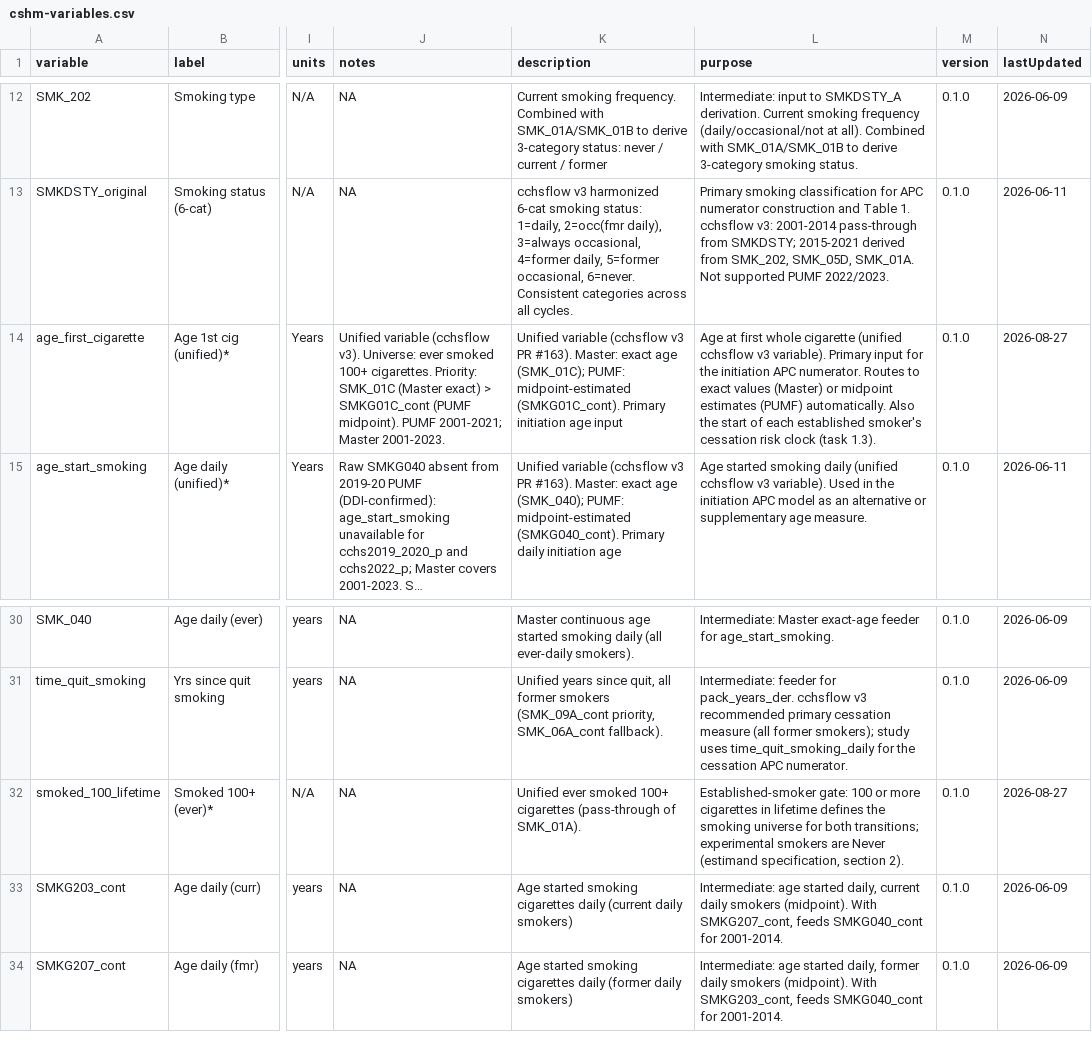
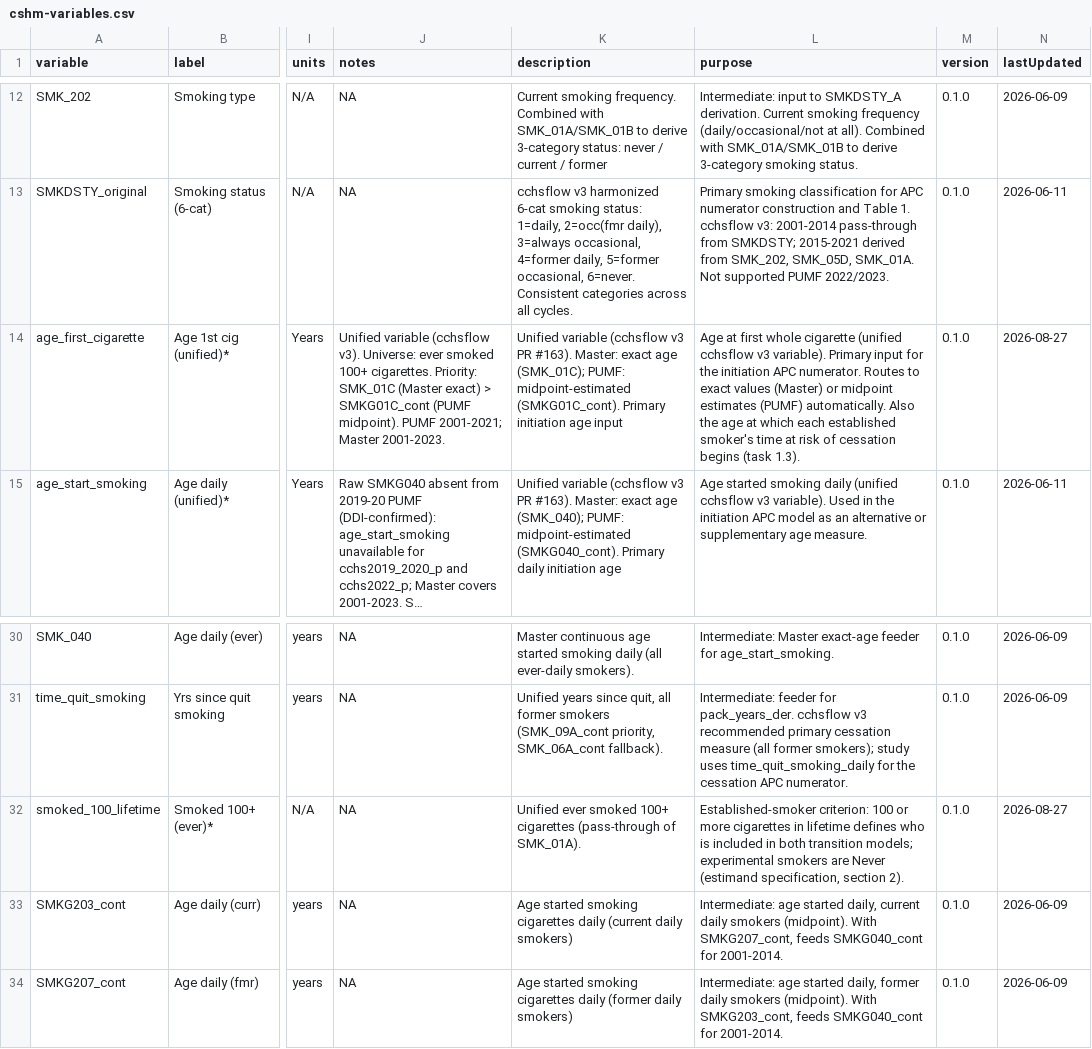
Before and after one commit to Big-Life-Lab/cshm-dev, a CSV file: worksheets/cshm-variables.csv, drawn as a sheet; only a part is shown, gaps mark what is left out; long unchanged cells end in …; the diff names each change by its address in the sheet, - before the commit and + after, or states it on an @@ line.

Commit message:
Plain language: replace 'gate', 'universe', 'clock', 'spell' and similar
PI style review. 'Established-smoker criterion' replaces 'gate';
'the model includes' replaces 'universe'; 'time at risk begins'
replaces 'clock starts'; 'a person who started and stopped at the
same age' replaces 'one-year spell'; the diagnostics group is
same_age_quits. Error and guard comments say what happens instead of
'fail loudly' or 'plausible-looking'. Applied to the workflow page,
the estimand specification, CLAUDE.md, config comments, the
worksheet purpose text, and R comments and messages.

```diff
--- a/worksheets/cshm-variables.csv
+++ b/worksheets/cshm-variables.csv
-L14 (purpose): …Also the start of each established smoker's cessation risk clock (task 1.3).
+L14 (purpose): …Also the age at which each established smoker's time at risk of cessation begins (task 1.3).
-L32 (purpose): Established-smoker gate: 100 or more cigarettes in lifetime defines the smoking universe for both transitions; experimental smokers…
+L32 (purpose): Established-smoker criterion: 100 or more cigarettes in lifetime defines who is included in both transition models; experimental smokers…
```
Also changed, not shown: 6 other files.
